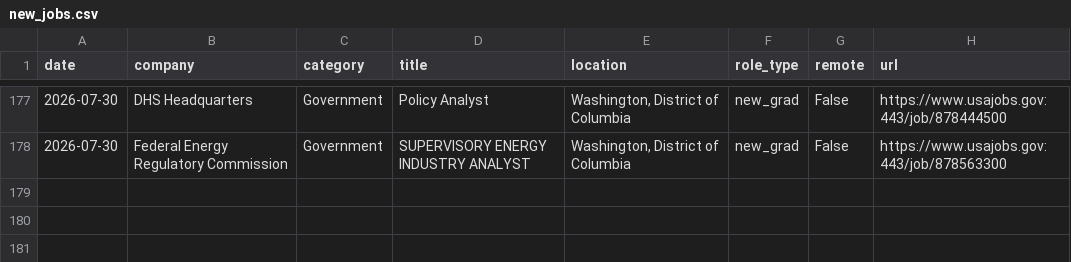
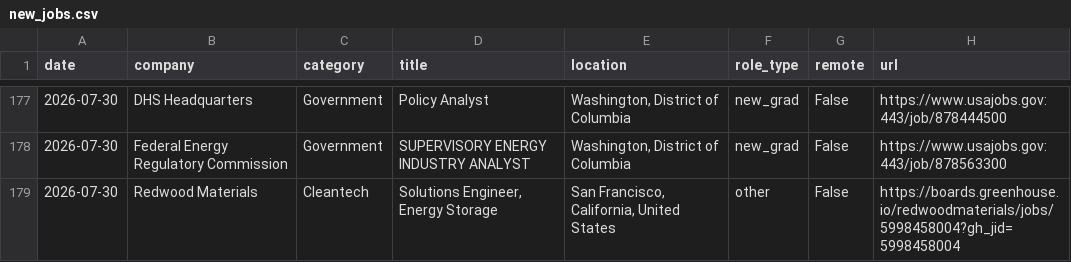
Before and after one commit to calvincj/job-tracker, a CSV file: data/new_jobs.csv, drawn as a sheet; only a part is shown, gaps mark what is left out; the diff names each change by its address in the sheet, - before the commit and + after, or states it on an @@ line.

```diff
--- a/data/new_jobs.csv
+++ b/data/new_jobs.csv
+row 179: 2026-07-30 | Redwood Materials | Cleantech | Solutions Engineer, Energy Storage | San Francisco, California, United States | other | False | https://boards.greenhouse.io/redwoodmaterials/jobs/5998458004?gh_jid=5998458004
```
Also changed, not shown: 3 other files.
